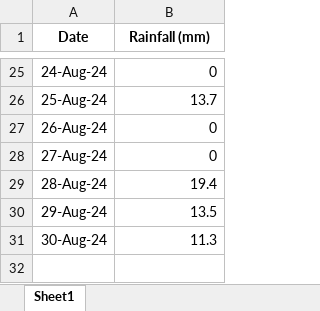
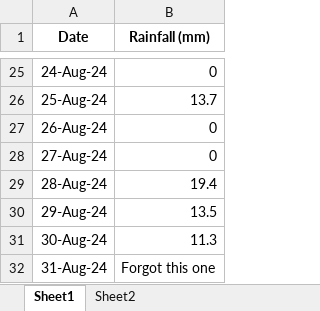
Before and after one commit to christhornton555/clough, an Excel workbook: test_data/test_sheet_01.xlsx, sheet Sheet1, drawn as a sheet; only a part is shown, gaps mark what is left out; values as stored, in another font and other column widths than the file's, no borders; the diff names each change by its address in the sheet, - before the commit and + after, or states it on an @@ line.

Commit message:
Got another sheet in the workbook now

```diff
--- a/test_data/test_sheet_01.xlsx (sheet Sheet1)
+++ b/test_data/test_sheet_01.xlsx (sheet Sheet1)
+sheet tab: Sheet2
+row 32: 31-Aug-24 | Forgot this one
```
